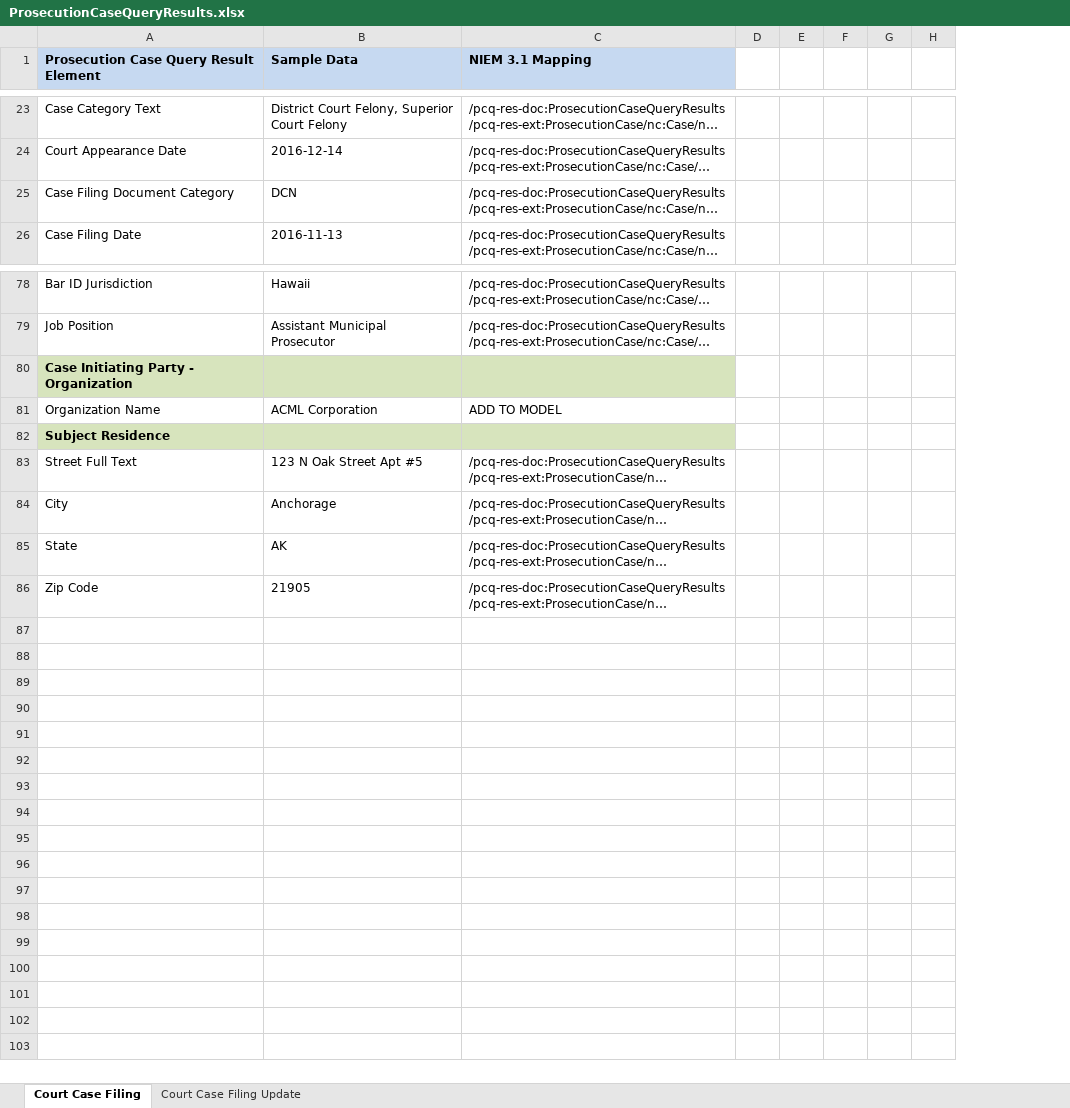
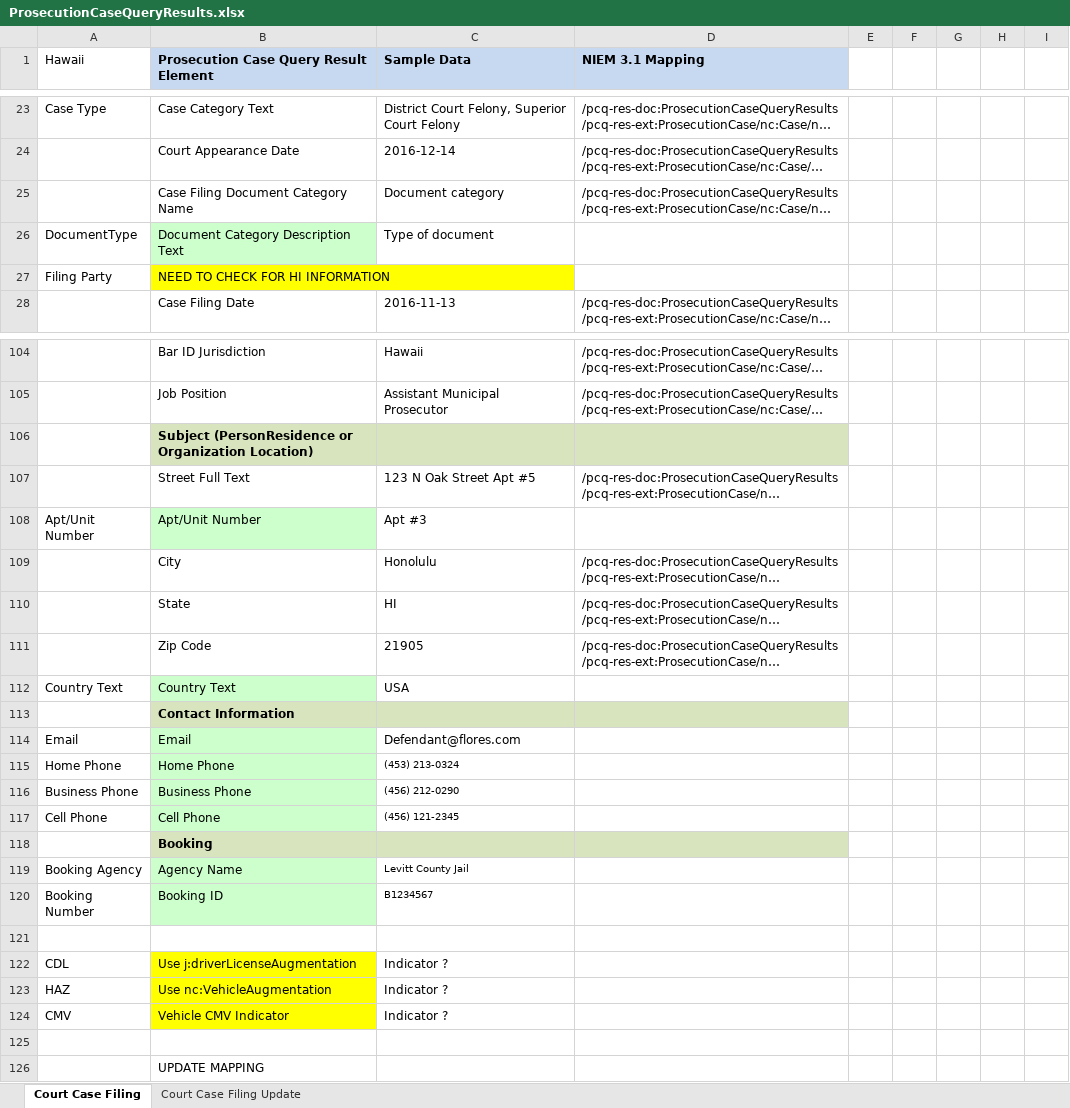
Before and after one commit to scottj7486/main, an Excel workbook: shared/ojb-resources-common/src/main/resources/ssp/Prosecution_Case_Query_Results/artifacts/service_model/information_model/IEPD/documentation/ProsecutionCaseQueryResults.xlsx, sheet Court Case Filing, drawn as a sheet; only a part is shown, gaps mark what is left out; long unchanged cells end in …; values as stored, in another font and other column widths than the file's, no borders; removed rows and columns are numbered as before the commit, all else as after; the diff covers the shown part only; the diff names each change by its address in the sheet, - before the commit and + after, or states it on an @@ line.

Commit message:
Update Prosecution Case Query Results and Case Filing Decision Reporting SSPs for Hawaii requirements.

```diff
--- a/shared/ojb-resources-common/src/main/resources/ssp/Prosecution_Case_Query_Results/artifacts/service_model/information_model/IEPD/documentation/ProsecutionCaseQueryResults.xlsx (sheet Court Case Filing)
+++ b/shared/ojb-resources-common/src/main/resources/ssp/Prosecution_Case_Query_Results/artifacts/service_model/information_model/IEPD/documentation/ProsecutionCaseQueryResults.xlsx (sheet Court Case Filing)
+column A (Hawaii), row 23: Case Type
-column D, empty
+column H, empty
-B25: Case Filing Document Category
+B25: Case Filing Document Category Name
-C25 (Sample Data): DCN
+C25 (Sample Data): Document category
+row 26: DocumentType | Document Category Description Text | Type of document
+row 27: Filing Party | NEED TO CHECK FOR HI INFORMATION
-B106: Case Initiating Party - Organization
+B106: Subject (PersonResidence or Organization Location)
-row 81: Organization Name | ACML Corporation | ADD TO MODEL
-row 82: Subject Residence
+row 108: Apt/Unit Number | Apt/Unit Number | Apt #3
-C109 (Sample Data): Anchorage
+C109 (Sample Data): Honolulu
-C110 (Sample Data): AK
+C110 (Sample Data): HI
+row 112: Country Text | Country Text | USA
+row 113:  | Contact Information
+row 114: Email | Email | Defendant@flores.com
+row 115: Home Phone | Home Phone | (453) 213-0324
+row 116: Business Phone | Business Phone | (456) 212-0290
+row 117: Cell Phone | Cell Phone | (456) 121-2345
+row 118:  | Booking
+row 119: Booking Agency | Agency Name | Levitt County Jail
+row 120: Booking Number | Booking ID | B1234567
+row 121: (empty)
+row 122: CDL | Use j:driverLicenseAugmentation | Indicator ?
+row 123: HAZ | Use nc:VehicleAugmentation | Indicator ?
+row 124: CMV | Vehicle CMV Indicator | Indicator ?
+row 125: (empty)
+row 126:  | UPDATE MAPPING
```
Also changed, not shown: 25 added rows, 1 removed row, 5 edited cells and cell formats elsewhere in this sheet, 50 other files.
